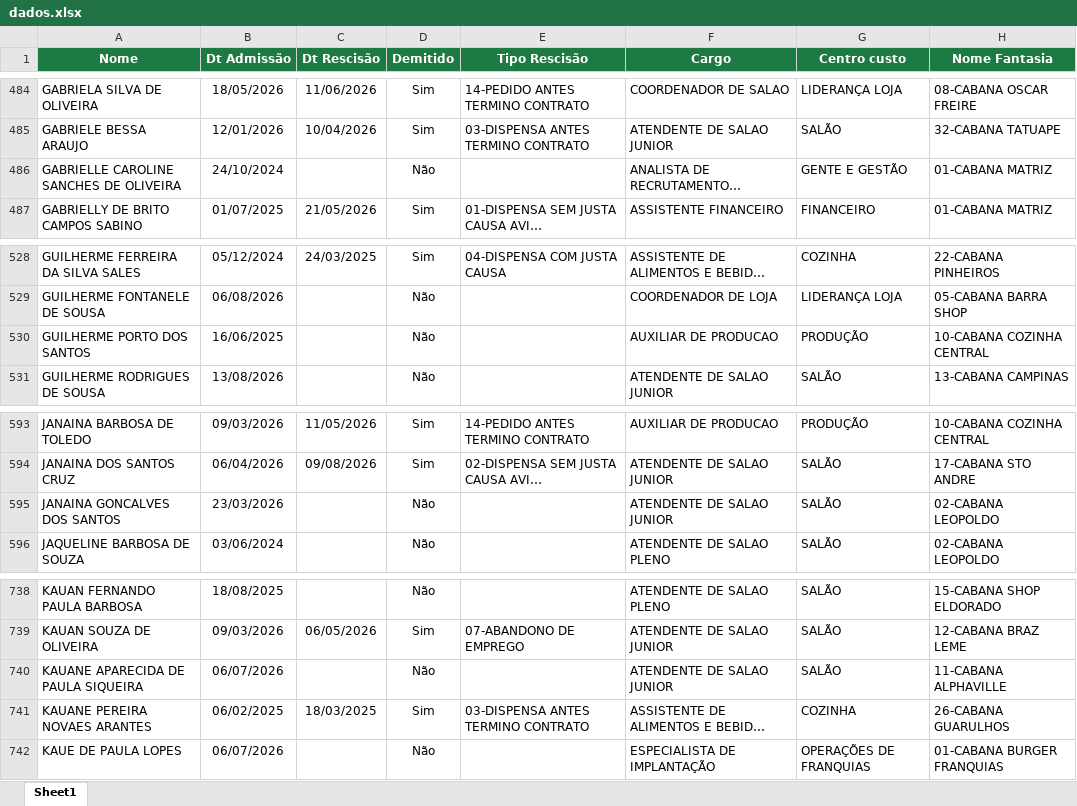
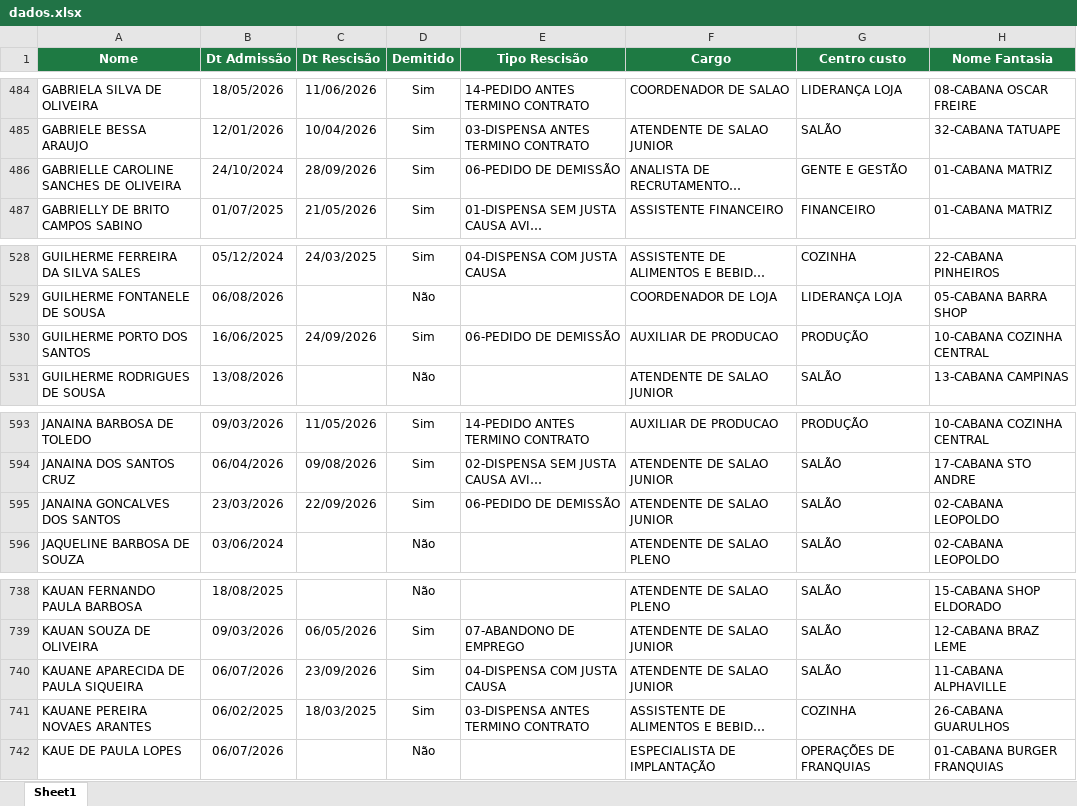
Before and after one commit to Eduardocurti/headcount, an Excel workbook: data/dados.xlsx, sheet Sheet1, drawn as a sheet; only a part is shown, gaps mark what is left out; long unchanged cells end in …; values as stored, in another font and other column widths than the file's, no borders; the diff covers the shown part only; the diff names each change by its address in the sheet, - before the commit and + after, or states it on an @@ line.

```diff
--- a/data/dados.xlsx (sheet Sheet1)
+++ b/data/dados.xlsx (sheet Sheet1)
-C486 (Dt Rescisão): (empty)
+C486 (Dt Rescisão): 28/09/2026
-D486 (Demitido): Não
+D486 (Demitido): Sim
-E486 (Tipo Rescisão): (empty)
+E486 (Tipo Rescisão): 06-PEDIDO DE DEMISSÃO
-C530 (Dt Rescisão): (empty)
+C530 (Dt Rescisão): 24/09/2026
-D530 (Demitido): Não
+D530 (Demitido): Sim
-E530 (Tipo Rescisão): (empty)
+E530 (Tipo Rescisão): 06-PEDIDO DE DEMISSÃO
-C595 (Dt Rescisão): (empty)
+C595 (Dt Rescisão): 22/09/2026
-D595 (Demitido): Não
+D595 (Demitido): Sim
-E595 (Tipo Rescisão): (empty)
+E595 (Tipo Rescisão): 06-PEDIDO DE DEMISSÃO
-C740 (Dt Rescisão): (empty)
+C740 (Dt Rescisão): 23/09/2026
-D740 (Demitido): Não
+D740 (Demitido): Sim
-E740 (Tipo Rescisão): (empty)
+E740 (Tipo Rescisão): 04-DISPENSA COM JUSTA CAUSA
```
Also changed, not shown: 15 edited cells elsewhere in this sheet.
